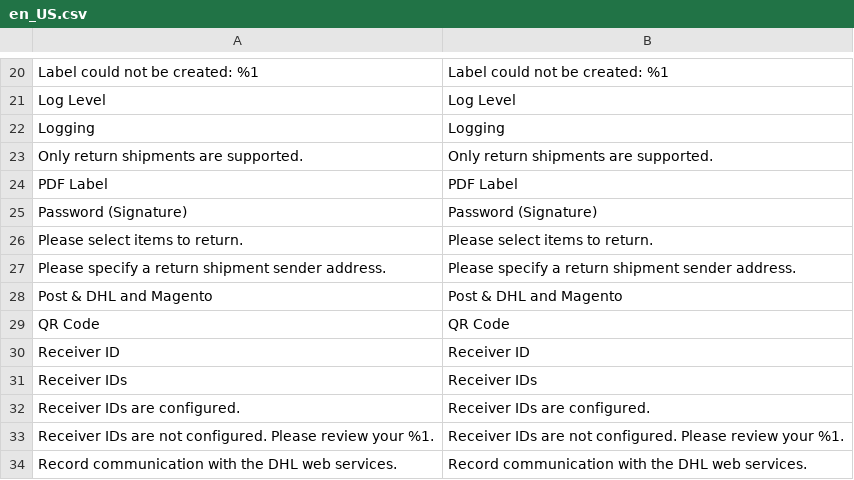
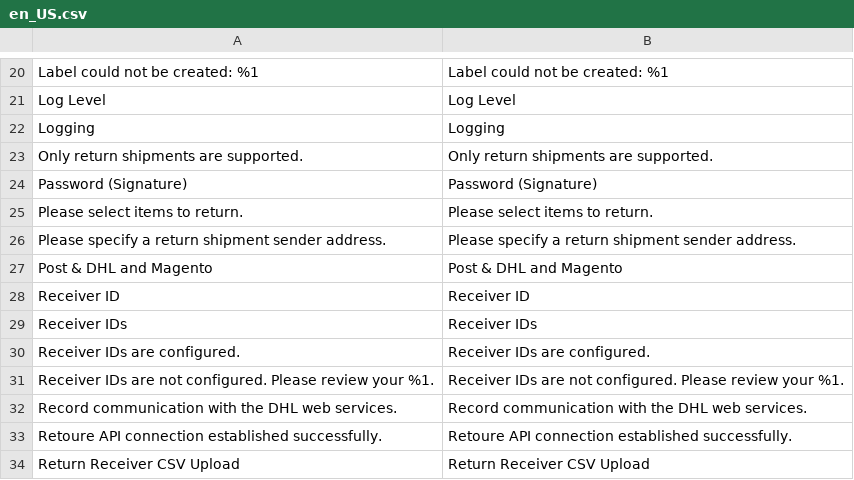
Before and after one commit to netresearch/dhl-module-carrier-paket-returns, a CSV file: i18n/en_US.csv, drawn as a sheet; only a part is shown, gaps mark what is left out; the shorter side is filled out with more unchanged rows; the diff names each change by its address in the sheet, - before the commit and + after, or states it on an @@ line.

Commit message:
DHLGW-1252: skip empty labels

```diff
--- a/i18n/en_US.csv
+++ b/i18n/en_US.csv
-row 24: PDF Label | PDF Label
-row 29: QR Code | QR Code
```
Also changed, not shown: i18n/de_DE.csv, 4 other files.
